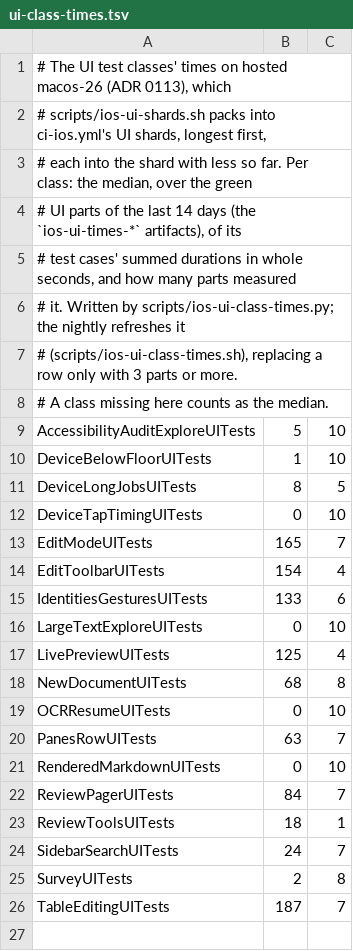
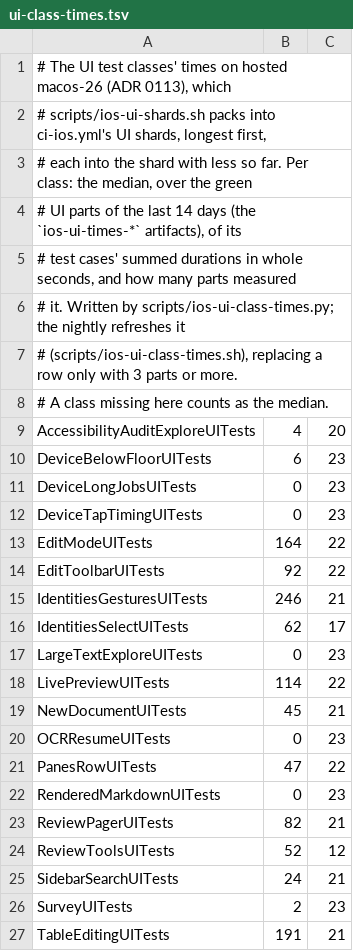
Before and after one commit to lawkitt/mdoc, a TSV file: apps/ios/ui-class-times.tsv, drawn as a sheet.

Commit message:
iOS UI shards: refreshed class times (nightly) (#873)
The nightly's refresh of apps/ios/ui-class-times.tsv (ADR 0113, scripts/ios-ui-class-times.sh)
from 43 green UI parts of the last 14 days. Moved: TableEditingUITests (1 → 2), LivePreviewUITests (2 → 1), ReviewToolsUITests (1 → 2), DeviceBelowFloorUITests (2 → 1), SurveyUITests (2 → 1), DeviceLongJobsUITests (2 → 1), DeviceTapTimingUITests (2 → 1), LargeTextExploreUITests (2 → 1), OCRResumeUITests (2 → 1), RenderedMarkdownUITests (2 → 1).
Newly measured: IdentitiesSelectUITests.

Before:
shard 1: 8 classes, 540 s
shard 2: 12 classes, 539 s

After (scripts/ios-ui-shards.sh --plan):
1 IdentitiesGesturesUITests 246
2 TableEditingUITests 191
2 EditModeUITests 164
1 LivePreviewUITests 114
2 EditToolbarUITests 92
1 ReviewPagerUITests 82
1 IdentitiesSelectUITests 62
2 ReviewToolsUITests 52
2 PanesRowUITests 47
1 NewDocumentUITests 45
2 ReviewFlowUITests 45 median
1 SidebarSearchUITests 24
1 DeviceBelowFloorUITests 6
1 AccessibilityAuditExploreUITests 4
1 SurveyUITests 2
1 DeviceLongJobsUITests 0
1 DeviceTapTimingUITests 0
1 LargeTextExploreUITests 0
1 OCRResumeUITests 0
1 RenderedMarkdownUITests 0
shard 1: 14 classes, 585 s
shard 2: 6 classes, 591 s

Run: https://github.com/lawkitt/mdoc/actions/runs/43578170022

Co-authored-by: github-actions[bot] <41898282+github-actions[bot]@users.noreply.github.com>

```diff
--- a/apps/ios/ui-class-times.tsv
+++ b/apps/ios/ui-class-times.tsv
@@ -8,19 +8,20 @@
 # A class missing here counts as the median.
-AccessibilityAuditExploreUITests	5	10
-DeviceBelowFloorUITests	1	10
-DeviceLongJobsUITests	8	5
-DeviceTapTimingUITests	0	10
-EditModeUITests	165	7
-EditToolbarUITests	154	4
-IdentitiesGesturesUITests	133	6
-LargeTextExploreUITests	0	10
-LivePreviewUITests	125	4
-NewDocumentUITests	68	8
-OCRResumeUITests	0	10
-PanesRowUITests	63	7
-RenderedMarkdownUITests	0	10
-ReviewPagerUITests	84	7
-ReviewToolsUITests	18	1
-SidebarSearchUITests	24	7
-SurveyUITests	2	8
-TableEditingUITests	187	7
+AccessibilityAuditExploreUITests	4	20
+DeviceBelowFloorUITests	6	23
+DeviceLongJobsUITests	0	23
+DeviceTapTimingUITests	0	23
+EditModeUITests	164	22
+EditToolbarUITests	92	22
+IdentitiesGesturesUITests	246	21
+IdentitiesSelectUITests	62	17
+LargeTextExploreUITests	0	23
+LivePreviewUITests	114	22
+NewDocumentUITests	45	21
+OCRResumeUITests	0	23
+PanesRowUITests	47	22
+RenderedMarkdownUITests	0	23
+ReviewPagerUITests	82	21
+ReviewToolsUITests	52	12
+SidebarSearchUITests	24	21
+SurveyUITests	2	23
+TableEditingUITests	191	21
```
